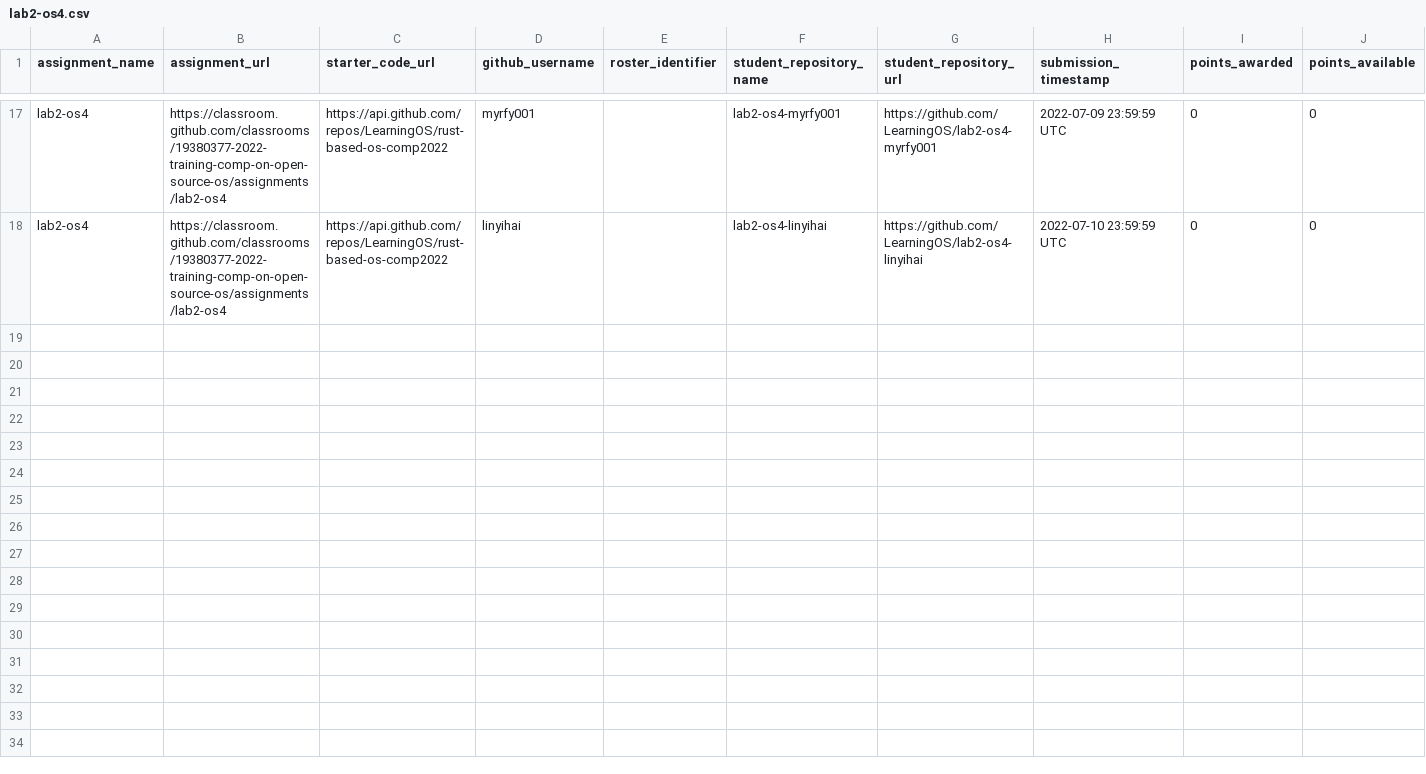
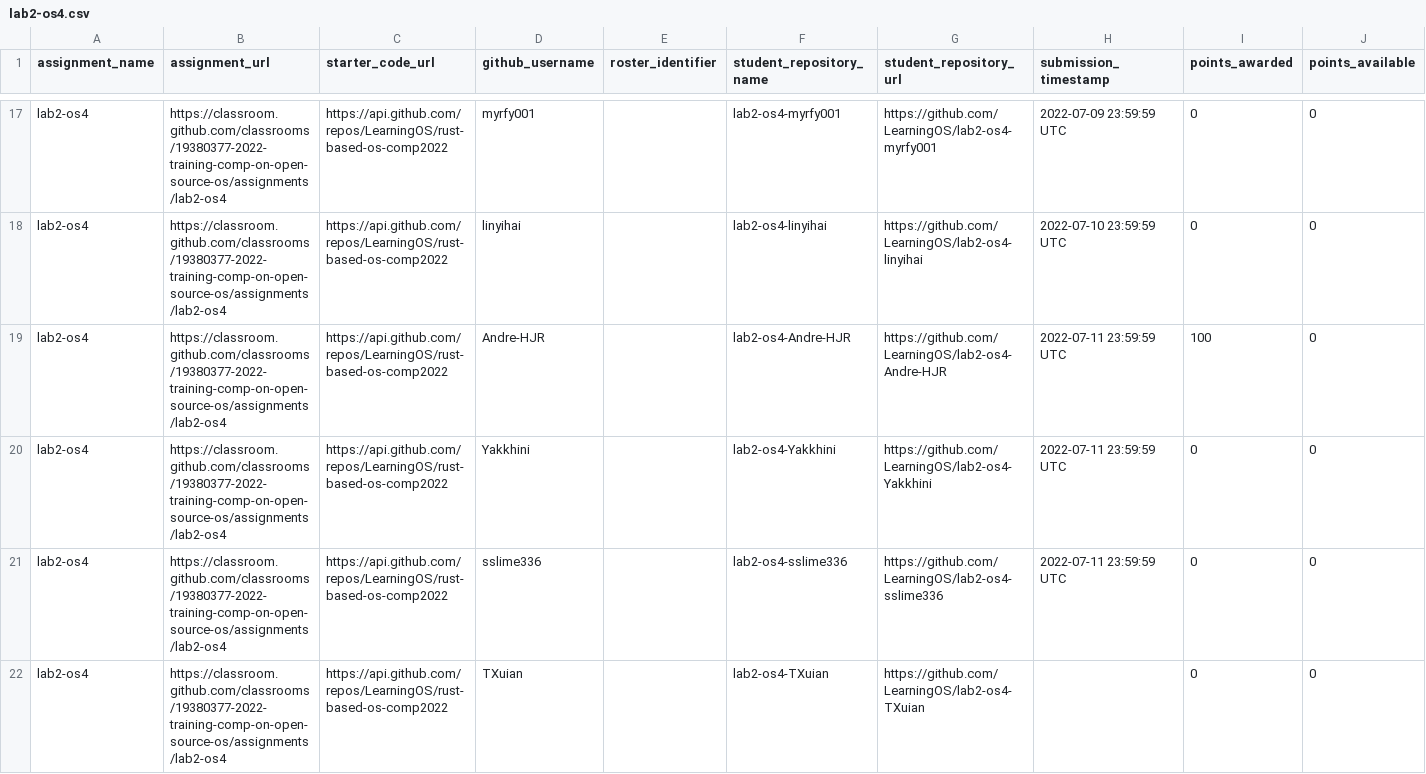
Before and after one commit to os2edu/autograding-frontent, a CSV file: src/scripts/assignments/lab2-os4.csv, drawn as a sheet; only a part is shown, gaps mark what is left out; the diff covers the shown part only; the diff names each change by its address in the sheet, - before the commit and + after, or states it on an @@ line.

```diff
--- a/src/scripts/assignments/lab2-os4.csv
+++ b/src/scripts/assignments/lab2-os4.csv
+row 19: lab2-os4 | https://classroom.github.com/classrooms/19380377-2022-training-comp-on-open-source-os/assignments/lab2-os4 | https://api.github.com/repos/LearningOS/rust-based-os-comp2022 | Andre-HJR |  | lab2-os4-Andre-HJR | https://github.com/LearningOS/lab2-os4-Andre-HJR | 2022-07-11 23:59:59 UTC | 100 | 0
+row 20: lab2-os4 | https://classroom.github.com/classrooms/19380377-2022-training-comp-on-open-source-os/assignments/lab2-os4 | https://api.github.com/repos/LearningOS/rust-based-os-comp2022 | Yakkhini |  | lab2-os4-Yakkhini | https://github.com/LearningOS/lab2-os4-Yakkhini | 2022-07-11 23:59:59 UTC | 0 | 0
+row 21: lab2-os4 | https://classroom.github.com/classrooms/19380377-2022-training-comp-on-open-source-os/assignments/lab2-os4 | https://api.github.com/repos/LearningOS/rust-based-os-comp2022 | sslime336 |  | lab2-os4-sslime336 | https://github.com/LearningOS/lab2-os4-sslime336 | 2022-07-11 23:59:59 UTC | 0 | 0
+row 22: lab2-os4 | https://classroom.github.com/classrooms/19380377-2022-training-comp-on-open-source-os/assignments/lab2-os4 | https://api.github.com/repos/LearningOS/rust-based-os-comp2022 | TXuian |  | lab2-os4-TXuian | https://github.com/LearningOS/lab2-os4-TXuian |  | 0 | 0
```
Also changed, not shown: 3 added rows elsewhere in this file, src/scripts/assignments/lab0-0-setup-env-run-os1.csv, src/scripts/assignments/lab0-1-run-os2.csv, 10 other files.
